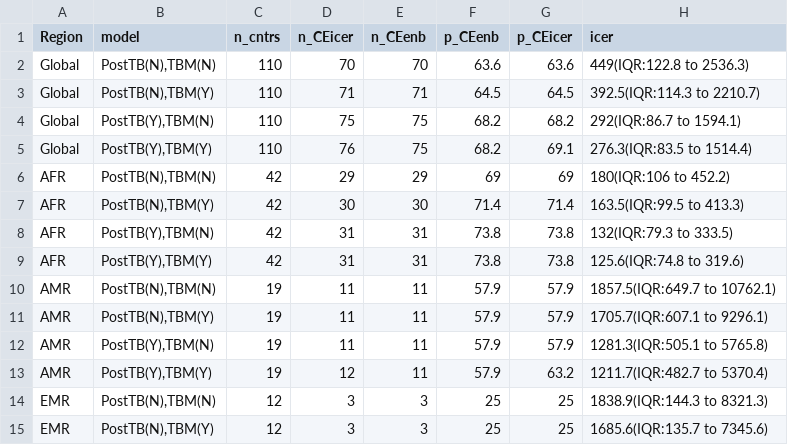
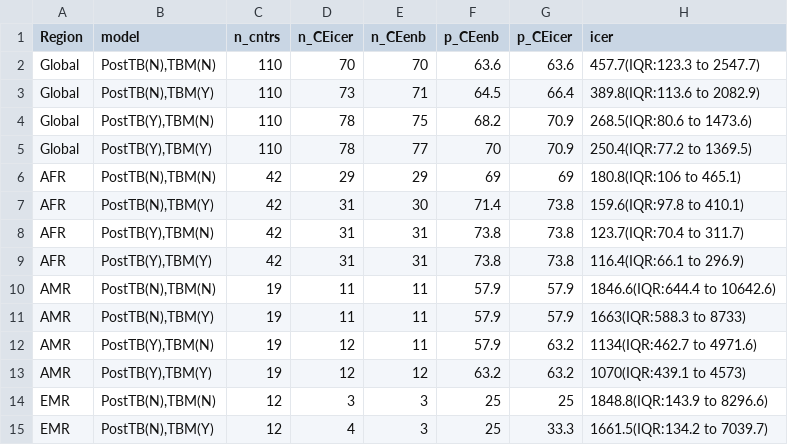
Before and after one commit to Debebe/Bbuff, a CSV file: outdata/sumary_sen.csv, drawn as a sheet; only a part is shown; the diff covers the shown part only.

Commit message:
updated data outputs

```diff
--- a/outdata/sumary_sen.csv
+++ b/outdata/sumary_sen.csv
@@ -1,15 +1,15 @@
 Region,model,n_cntrs,n_CEicer,n_CEenb,p_CEenb,p_CEicer,icer
-Global,"PostTB(N),TBM(N)",110,70,70,63.6,63.6,449(IQR:122.8 to 2536.3)
-Global,"PostTB(N),TBM(Y)",110,71,71,64.5,64.5,392.5(IQR:114.3 to 2210.7)
-Global,"PostTB(Y),TBM(N)",110,75,75,68.2,68.2,292(IQR:86.7 to 1594.1)
-Global,"PostTB(Y),TBM(Y)",110,76,75,68.2,69.1,276.3(IQR:83.5 to 1514.4)
-AFR,"PostTB(N),TBM(N)",42,29,29,69,69,180(IQR:106 to 452.2)
-AFR,"PostTB(N),TBM(Y)",42,30,30,71.4,71.4,163.5(IQR:99.5 to 413.3)
-AFR,"PostTB(Y),TBM(N)",42,31,31,73.8,73.8,132(IQR:79.3 to 333.5)
-AFR,"PostTB(Y),TBM(Y)",42,31,31,73.8,73.8,125.6(IQR:74.8 to 319.6)
-AMR,"PostTB(N),TBM(N)",19,11,11,57.9,57.9,1857.5(IQR:649.7 to 10762.1)
-AMR,"PostTB(N),TBM(Y)",19,11,11,57.9,57.9,1705.7(IQR:607.1 to 9296.1)
-AMR,"PostTB(Y),TBM(N)",19,11,11,57.9,57.9,1281.3(IQR:505.1 to 5765.8)
-AMR,"PostTB(Y),TBM(Y)",19,12,11,57.9,63.2,1211.7(IQR:482.7 to 5370.4)
-EMR,"PostTB(N),TBM(N)",12,3,3,25,25,1838.9(IQR:144.3 to 8321.3)
-EMR,"PostTB(N),TBM(Y)",12,3,3,25,25,1685.6(IQR:135.7 to 7345.6)
+Global,"PostTB(N),TBM(N)",110,70,70,63.6,63.6,457.7(IQR:123.3 to 2547.7)
+Global,"PostTB(N),TBM(Y)",110,73,71,64.5,66.4,389.8(IQR:113.6 to 2082.9)
+Global,"PostTB(Y),TBM(N)",110,78,75,68.2,70.9,268.5(IQR:80.6 to 1473.6)
+Global,"PostTB(Y),TBM(Y)",110,78,77,70,70.9,250.4(IQR:77.2 to 1369.5)
+AFR,"PostTB(N),TBM(N)",42,29,29,69,69,180.8(IQR:106 to 465.1)
+AFR,"PostTB(N),TBM(Y)",42,31,30,71.4,73.8,159.6(IQR:97.8 to 410.1)
+AFR,"PostTB(Y),TBM(N)",42,31,31,73.8,73.8,123.7(IQR:70.4 to 311.7)
+AFR,"PostTB(Y),TBM(Y)",42,31,31,73.8,73.8,116.4(IQR:66.1 to 296.9)
+AMR,"PostTB(N),TBM(N)",19,11,11,57.9,57.9,1846.6(IQR:644.4 to 10642.6)
+AMR,"PostTB(N),TBM(Y)",19,11,11,57.9,57.9,1663(IQR:588.3 to 8733)
+AMR,"PostTB(Y),TBM(N)",19,12,11,57.9,63.2,1134(IQR:462.7 to 4971.6)
+AMR,"PostTB(Y),TBM(Y)",19,12,12,63.2,63.2,1070(IQR:439.1 to 4573)
+EMR,"PostTB(N),TBM(N)",12,3,3,25,25,1848.8(IQR:143.9 to 8296.6)
+EMR,"PostTB(N),TBM(Y)",12,4,3,25,33.3,1661.5(IQR:134.2 to 7039.7)
```
Also changed, not shown: 24 edited cells elsewhere in this file, outdata/output_table.csv, outdata/output_table_who.csv, 19 other files.
